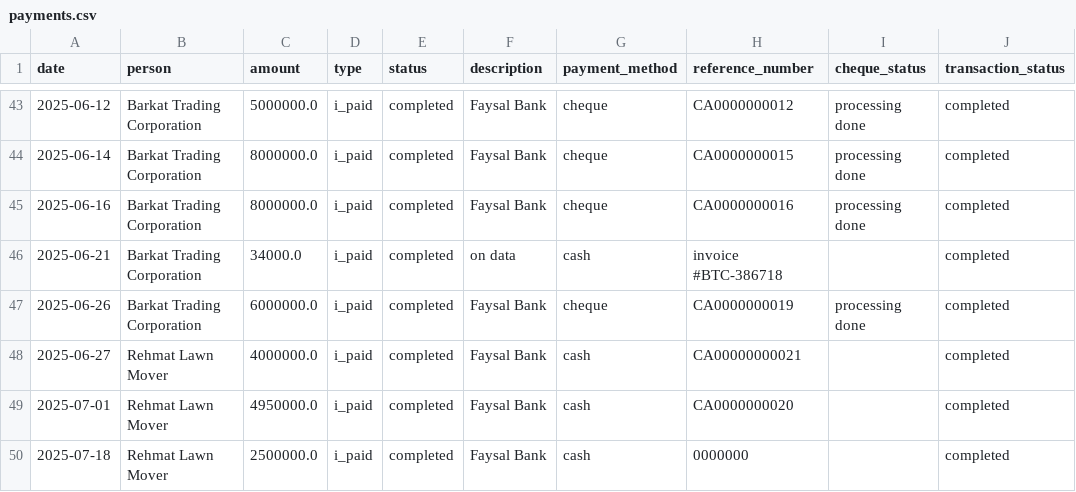
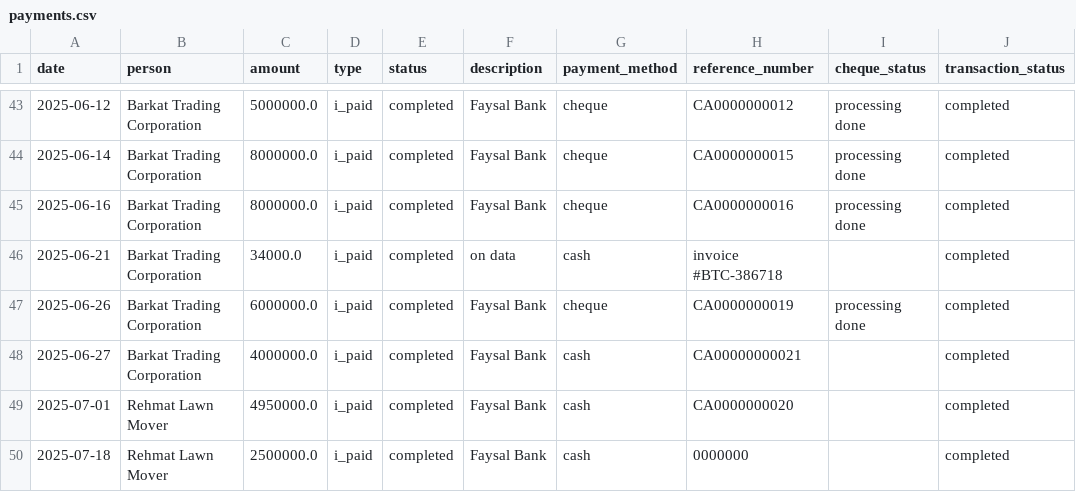
Before and after one commit to Atonomous/payments-invoice-generator, a CSV file: payments.csv, drawn as a sheet; only a part is shown, gaps mark what is left out.

Commit message:
Automated update: payment records

```diff
--- a/payments.csv
+++ b/payments.csv
@@ -47,3 +47,3 @@ date,person,amount,type,status,description,payment_method,reference_number,chequ
 2025-06-26,Barkat Trading Corporation,6000000.0,i_paid,completed,Faysal Bank,cheque,CA0000000019,processing done,completed
-2025-06-27,Rehmat Lawn Mover,4000000.0,i_paid,completed,Faysal Bank,cash,CA00000000021,,completed
+2025-06-27,Barkat Trading Corporation,4000000.0,i_paid,completed,Faysal Bank,cash,CA00000000021,,completed
 2025-07-01,Rehmat Lawn Mover,4950000.0,i_paid,completed,Faysal Bank,cash,CA0000000020,,completed
```
Also changed, not shown: 1 other file.
